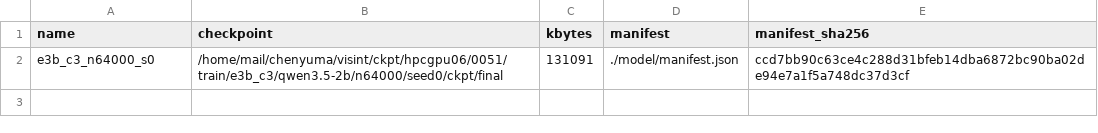
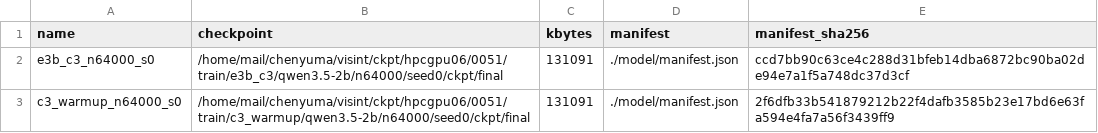
Before and after one commit to junli-gong/vision-internalization, a TSV file: experiments/E5/0051_e5_main_hpcgpu06/ckpt_ledger.tsv, drawn as a sheet; the diff names each change by its address in the sheet, - before the commit and + after, or states it on an @@ line.

```diff
--- a/experiments/E5/0051_e5_main_hpcgpu06/ckpt_ledger.tsv
+++ b/experiments/E5/0051_e5_main_hpcgpu06/ckpt_ledger.tsv
+row 3: c3_warmup_n64000_s0 | /home/mail/chenyuma/visint/ckpt/hpcgpu06/0051/train/c3_warmup/qwen3.5-2b/n64000/seed0/ckpt/final | 131091 | ./model/manifest.json | 2f6dfb33b541879212b22f4dafb3585b23e17bd6e63fa594e4fa7a56f3439ff9
```
Also changed, not shown: experiments/E5/0051_e5_main_hpcgpu06/LARGE_FILES.manifest.tsv, 16 other files.
